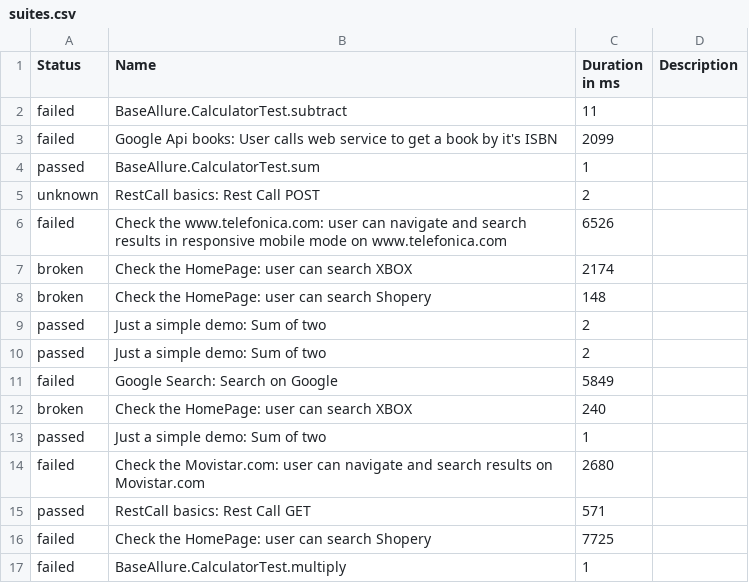
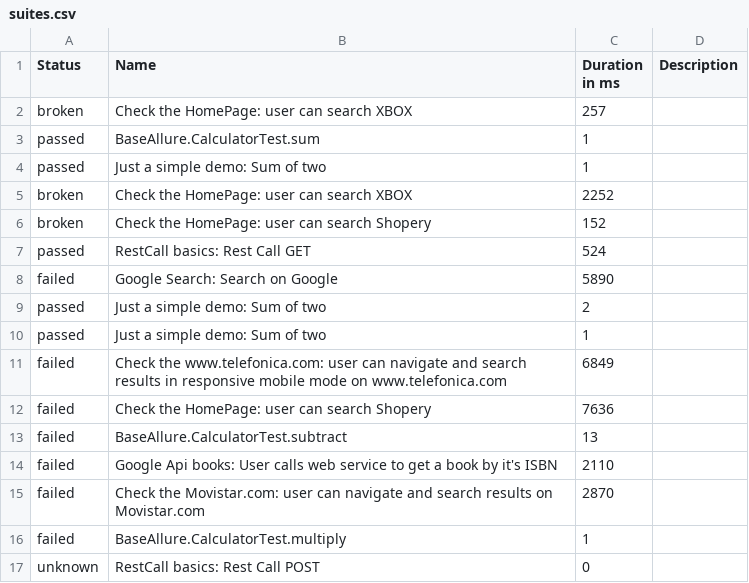
Before and after one commit to Victor-Jenkins/MASTER_Selenium_Allure, a CSV file: data/suites.csv, drawn as a sheet.

```diff
--- a/data/suites.csv
+++ b/data/suites.csv
@@ -1,17 +1,17 @@
 "Status","Name","Duration in ms","Description"
-"failed","BaseAllure.CalculatorTest.subtract","11",""
-"failed","Google Api books: User calls web service to get a book by it's ISBN","2099",""
+"broken","Check the HomePage: user can search XBOX","257",""
 "passed","BaseAllure.CalculatorTest.sum","1",""
-"unknown","RestCall basics: Rest Call POST","2",""
-"failed","Check the www.telefonica.com: user can navigate and search results in responsive mobile mode on www.telefonica.com","6526",""
-"broken","Check the HomePage: user can search XBOX","2174",""
-"broken","Check the HomePage: user can search Shopery","148",""
+"passed","Just a simple demo: Sum of two","1",""
+"broken","Check the HomePage: user can search XBOX","2252",""
+"broken","Check the HomePage: user can search Shopery","152",""
+"passed","RestCall basics: Rest Call GET","524",""
+"failed","Google Search: Search on Google","5890",""
 "passed","Just a simple demo: Sum of two","2",""
-"passed","Just a simple demo: Sum of two","2",""
-"failed","Google Search: Search on Google","5849",""
-"broken","Check the HomePage: user can search XBOX","240",""
 "passed","Just a simple demo: Sum of two","1",""
-"failed","Check the Movistar.com: user can navigate and search results on Movistar.com","2680",""
-"passed","RestCall basics: Rest Call GET","571",""
-"failed","Check the HomePage: user can search Shopery","7725",""
+"failed","Check the www.telefonica.com: user can navigate and search results in responsive mobile mode on www.telefonica.com","6849",""
+"failed","Check the HomePage: user can search Shopery","7636",""
+"failed","BaseAllure.CalculatorTest.subtract","13",""
+"failed","Google Api books: User calls web service to get a book by it's ISBN","2110",""
+"failed","Check the Movistar.com: user can navigate and search results on Movistar.com","2870",""
 "failed","BaseAllure.CalculatorTest.multiply","1",""
+"unknown","RestCall basics: Rest Call POST","0",""
```
Also changed, not shown: data/behaviors.csv, 47 other files.
